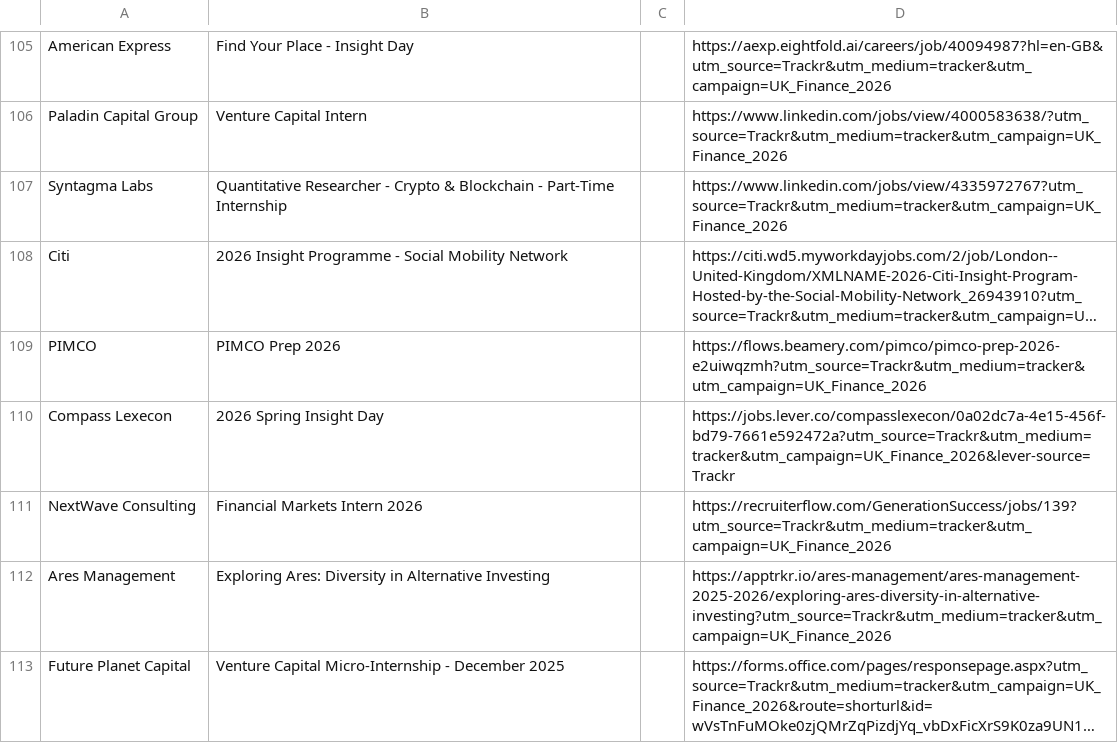
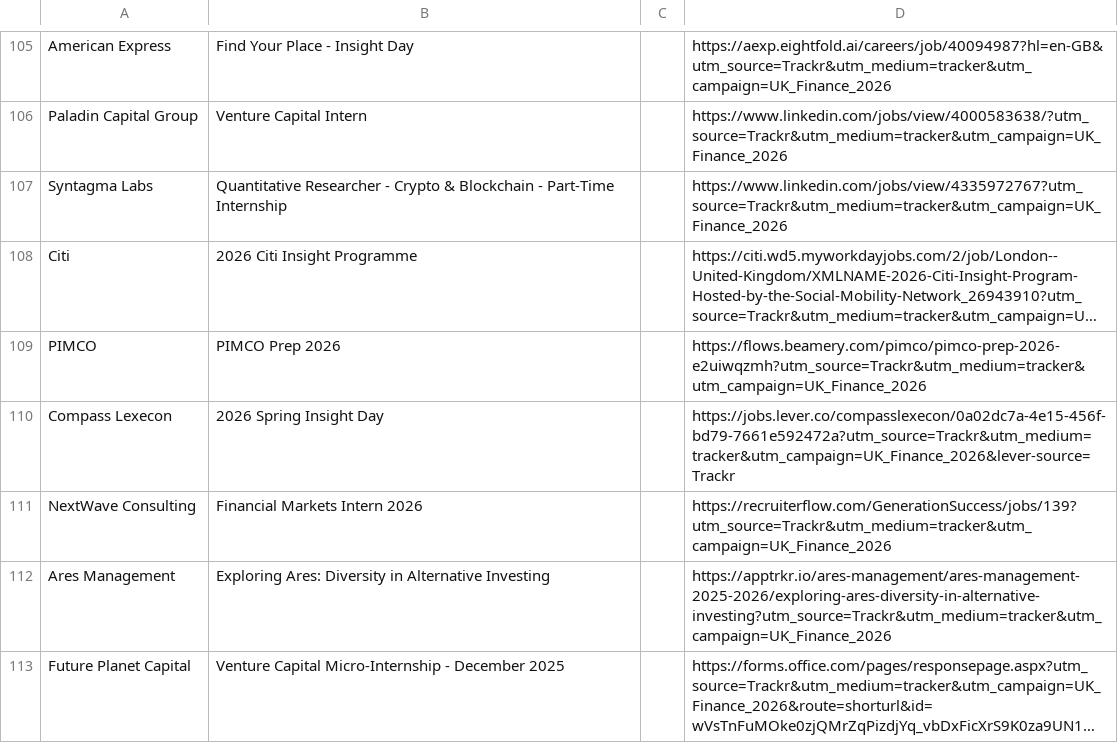
Before and after one commit to ludovicstvys/SpringIntern, a CSV file: processus_ouverts.csv, drawn as a sheet; only a part is shown, gaps mark what is left out; long unchanged cells end in …; the diff names each change by its address in the sheet, - before the commit and + after, or states it on an @@ line.

```diff
--- a/processus_ouverts.csv
+++ b/processus_ouverts.csv
-B108: 2026 Insight Programme - Social Mobility Network
+B108: 2026 Citi Insight Programme
```
